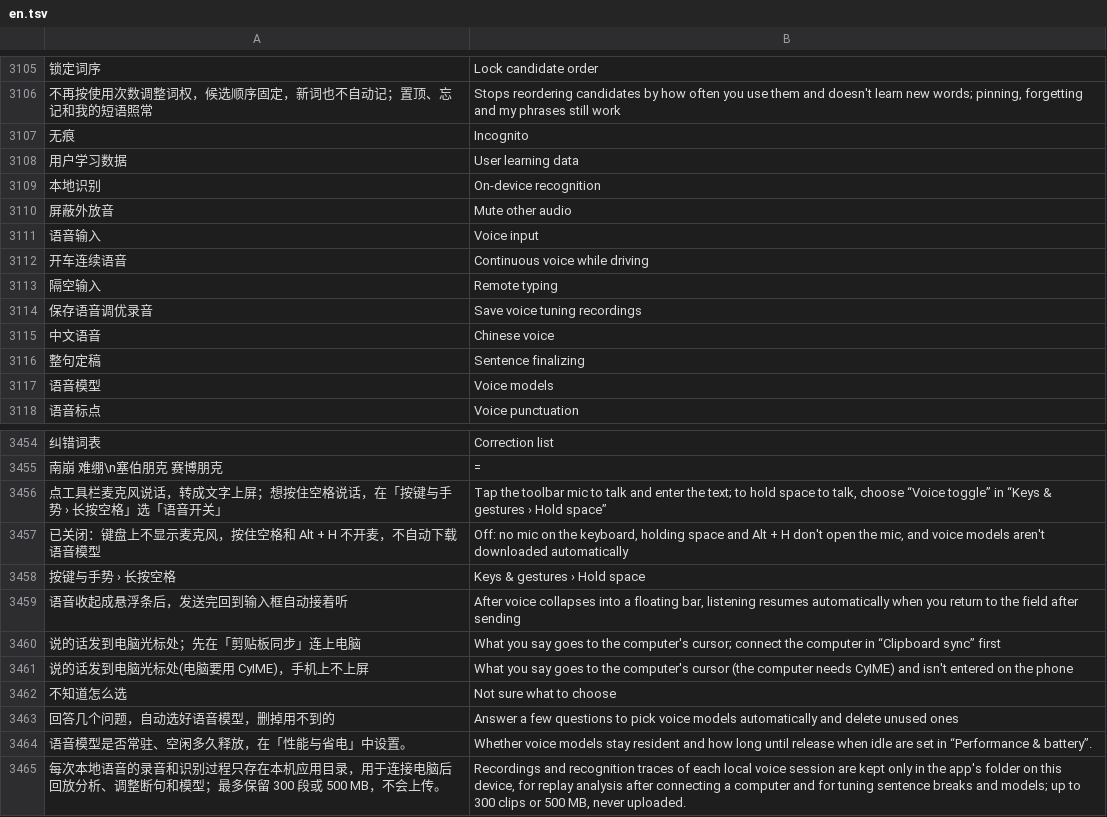
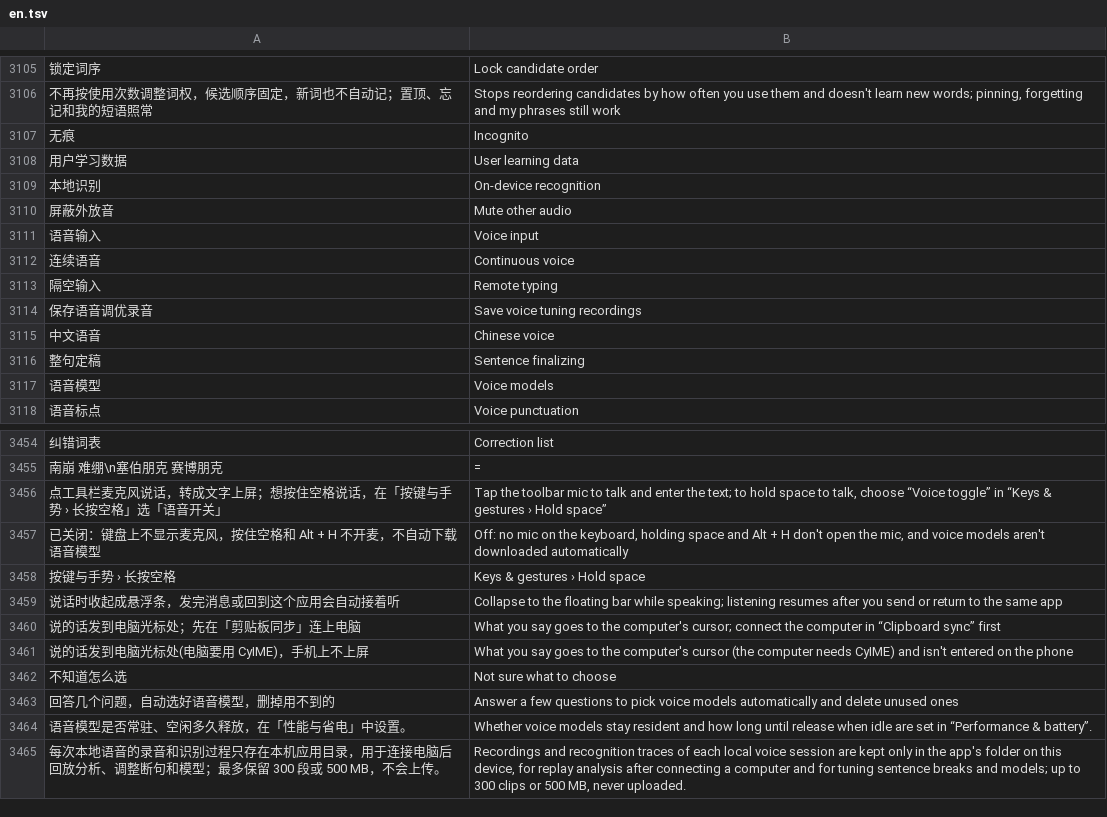
Before and after one commit to 005-801/CyIME, a TSV file: app/src/main/assets/i18n/en.tsv, drawn as a sheet; only a part is shown, gaps mark what is left out; removed rows and columns are numbered as before the commit, all else as after; the diff names each change by its address in the sheet, - before the commit and + after, or states it on an @@ line.

Commit message:
fix(语音): 开车连续语音改叫连续语音，说明写清何时续听，续听前不被宿主的弹键盘请求取消

```diff
--- a/app/src/main/assets/i18n/en.tsv
+++ b/app/src/main/assets/i18n/en.tsv
-row 3112: 开车连续语音 | Continuous voice while driving
+row 3112: 连续语音 | Continuous voice
-row 3459: 语音收起成悬浮条后，发送完回到输入框自动接着听 | After voice collapses into a floating bar, listening resumes automatically when you return to the field after sending
+row 3459: 说话时收起成悬浮条，发完消息或回到这个应用会自动接着听 | Collapse to the floating bar while speaking; listening resumes after you send or return to the same app
```
Also changed, not shown: 3 other files.
